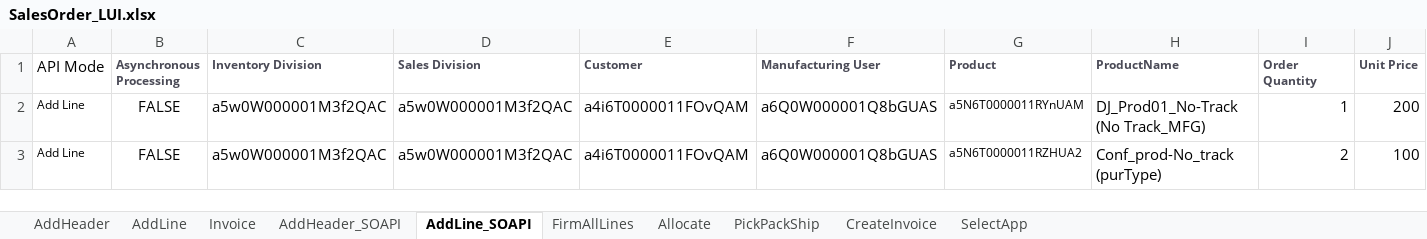
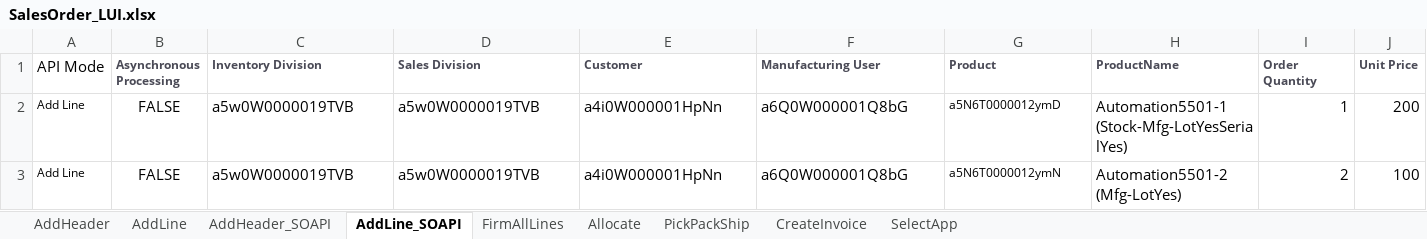
Before and after one commit to msuryawanshi20/rstk_PROVAR-COPADO, an Excel workbook: templates/DEVQAFF_LUI/SalesOrder_LUI.xlsx, sheet AddLine_SOAPI, drawn as a sheet; only a part is shown; values as stored, in another font and other column widths than the file's, no borders; the diff names each change by its address in the sheet, - before the commit and + after, or states it on an @@ line.

```diff
--- a/templates/DEVQAFF_LUI/SalesOrder_LUI.xlsx (sheet AddLine_SOAPI)
+++ b/templates/DEVQAFF_LUI/SalesOrder_LUI.xlsx (sheet AddLine_SOAPI)
-sheet tab: Invoice
-C2:C3 (Inventory Division): a5w0W000001M3f2QAC
+C2:C3 (Inventory Division): a5w0W0000019TVB
-D2:D3 (Sales Division): a5w0W000001M3f2QAC
+D2:D3 (Sales Division): a5w0W0000019TVB
-E2:E3 (Customer): a4i6T0000011FOvQAM
+E2:E3 (Customer): a4i0W000001HpNn
-F2:F3 (Manufacturing User): a6Q0W000001Q8bGUAS
+F2:F3 (Manufacturing User): a6Q0W000001Q8bG
-G2 (Product): a5N6T0000011RYnUAM
+G2 (Product): a5N6T0000012ymD
-H2 (ProductName): DJ_Prod01_No-Track (No Track_MFG)
+H2 (ProductName): Automation5501-1 (Stock-Mfg-LotYesSerialYes)
-G3 (Product): a5N6T0000011RZHUA2
+G3 (Product): a5N6T0000012ymN
-H3 (ProductName): Conf_prod-No_track (purType)
+H3 (ProductName): Automation5501-2 (Mfg-LotYes)
```
Also changed, not shown: sheet AddHeader_SOAPI, sheet AddHeader, sheet AddLine, 5 other files.
